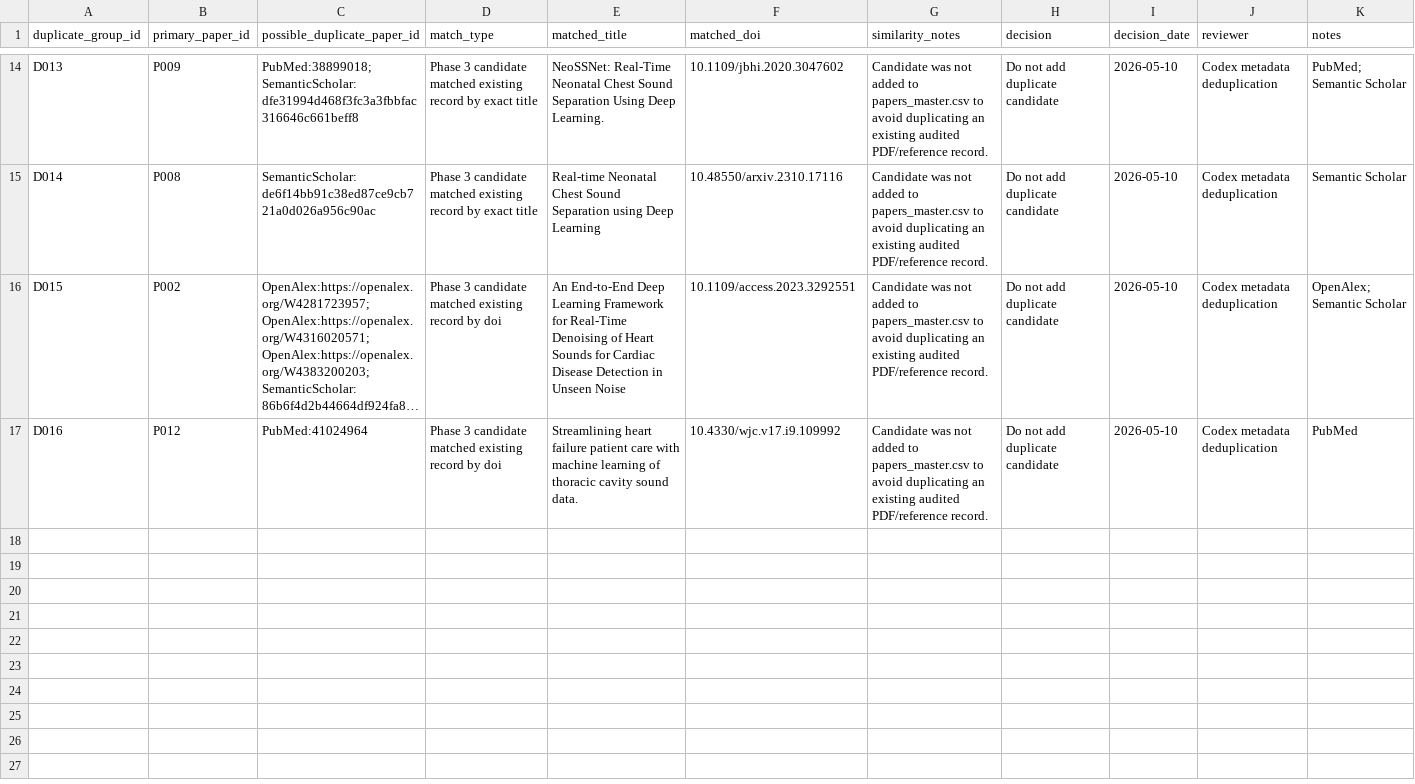
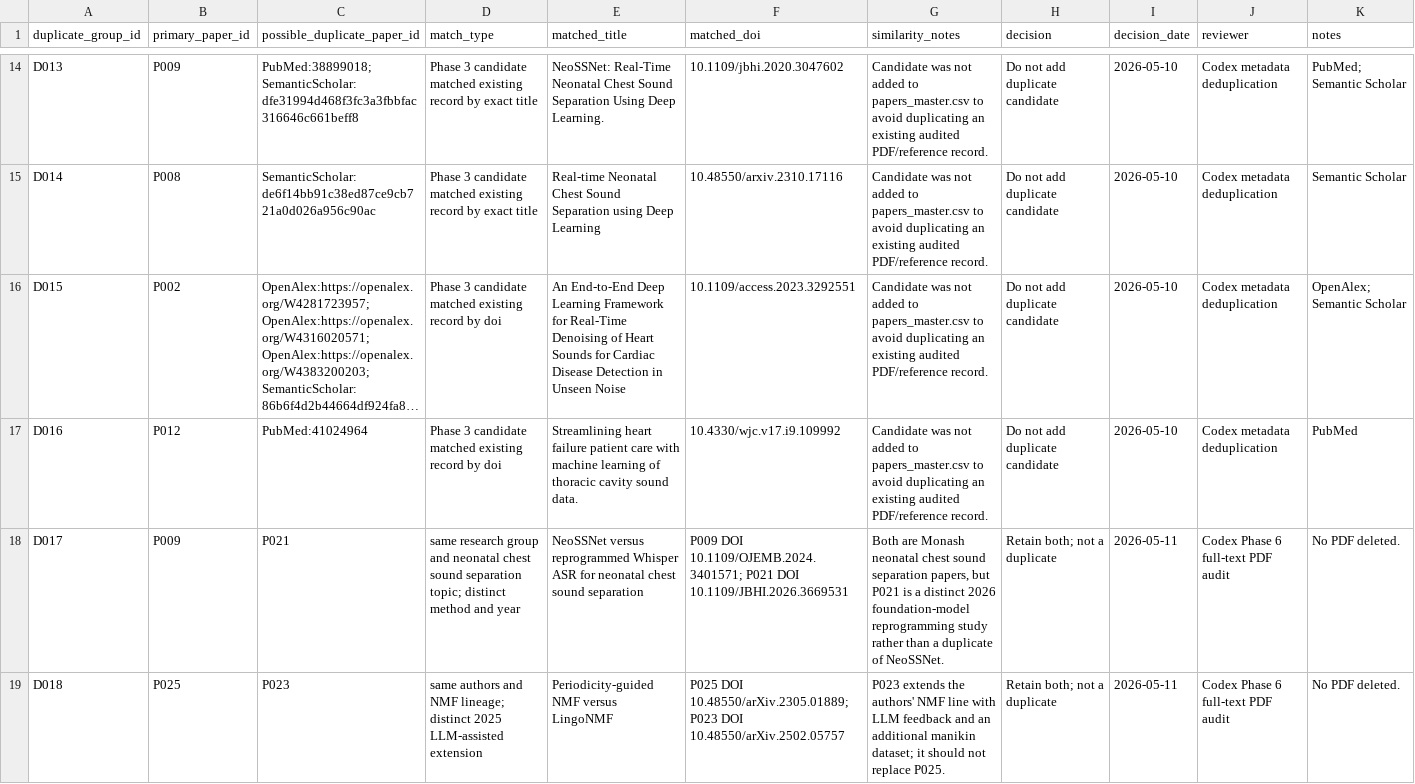
Before and after one commit to ASHRAF-2004/fyp-cardiopulmonary-sound-separation-report, a CSV file: literature-review/metadata/duplicate_check.csv, drawn as a sheet; only a part is shown, gaps mark what is left out; long unchanged cells end in …; the diff names each change by its address in the sheet, - before the commit and + after, or states it on an @@ line.

```diff
--- a/literature-review/metadata/duplicate_check.csv
+++ b/literature-review/metadata/duplicate_check.csv
+row 18: D017 | P009 | P021 | same research group and neonatal chest sound separation topic; distinct method and year | NeoSSNet versus reprogrammed Whisper ASR for neonatal chest sound separation | P009 DOI 10.1109/OJEMB.2024.3401571; P021 DOI 10.1109/JBHI.2026.3669531 | Both are Monash neonatal chest sound separation papers, but P021 is a distinct 2026 foundation-model reprogramming study rather than a duplicate of NeoSSNet. | Retain both; not a duplicate | 2026-05-11 | Codex Phase 6 full-text PDF audit | No PDF deleted.
+row 19: D018 | P025 | P023 | same authors and NMF lineage; distinct 2025 LLM-assisted extension | Periodicity-guided NMF versus LingoNMF | P025 DOI 10.48550/arXiv.2305.01889; P023 DOI 10.48550/arXiv.2502.05757 | P023 extends the authors' NMF line with LLM feedback and an additional manikin dataset; it should not replace P025. | Retain both; not a duplicate | 2026-05-11 | Codex Phase 6 full-text PDF audit | No PDF deleted.
```
Also changed, not shown: literature-review/screening/extraction_matrix.csv, literature-review/screening/full_text_screening.csv, 31 other files.
